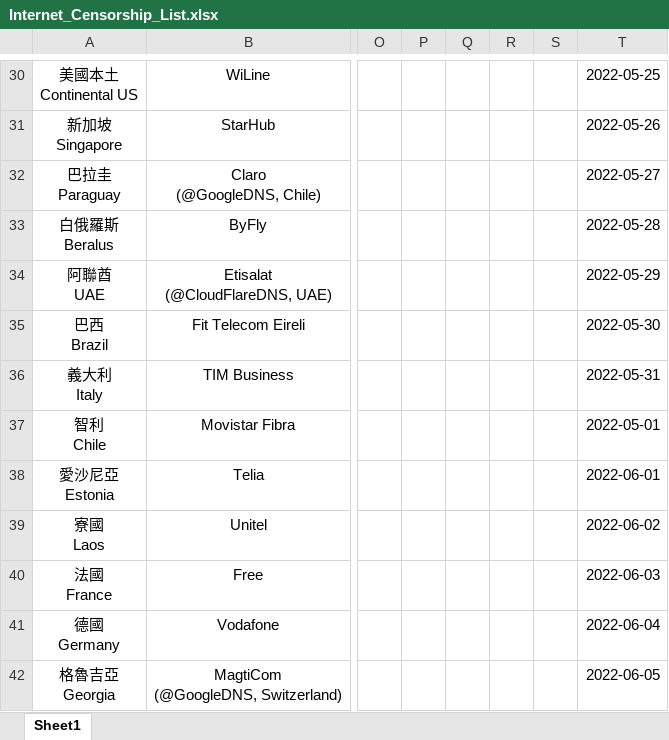
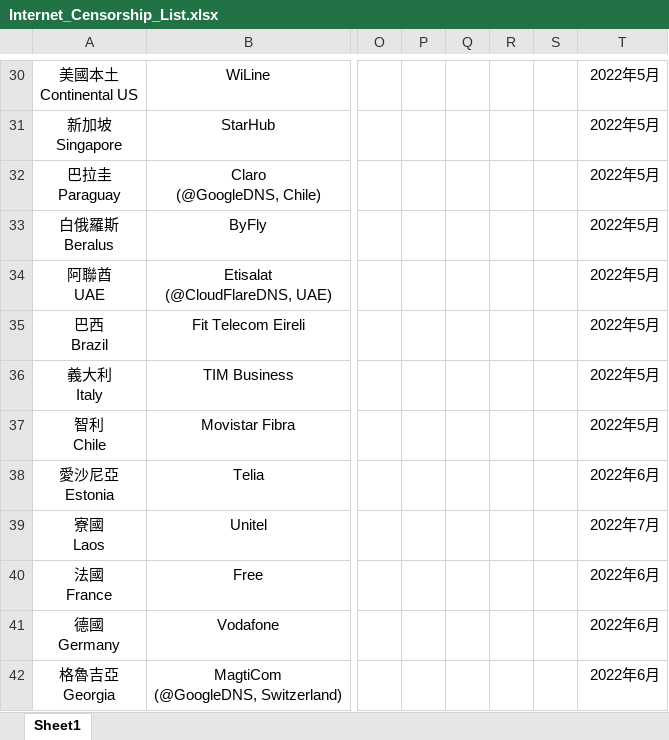
Before and after one commit to Arthurmcarthur/Internet-Censorship-Watch, an Excel workbook: Internet_Censorship_List.xlsx, sheet Sheet1, drawn as a sheet; only a part is shown, gaps mark what is left out; values as stored, in another font and other column widths than the file's, no borders; the diff covers the shown part only; the diff names each change by its address in the sheet, - before the commit and + after, or states it on an @@ line.

```diff
--- a/Internet_Censorship_List.xlsx (sheet Sheet1)
+++ b/Internet_Censorship_List.xlsx (sheet Sheet1)
-T30: 2022-05-25
+T30: 2022年5月
-T31: 2022-05-26
+T31: 2022年5月
-T32: 2022-05-27
+T32: 2022年5月
-T33: 2022-05-28
+T33: 2022年5月
-T34: 2022-05-29
+T34: 2022年5月
-T35: 2022-05-30
+T35: 2022年5月
-T36: 2022-05-31
+T36: 2022年5月
-T37: 2022-05-01
+T37: 2022年5月
-T38: 2022-06-01
+T38: 2022年6月
-T39: 2022-06-02
+T39: 2022年7月
-T40: 2022-06-03
+T40: 2022年6月
-T41: 2022-06-04
+T41: 2022年6月
-T42: 2022-06-05
+T42: 2022年6月
```
Also changed, not shown: 28 edited cells elsewhere in this sheet, 1 other file.
